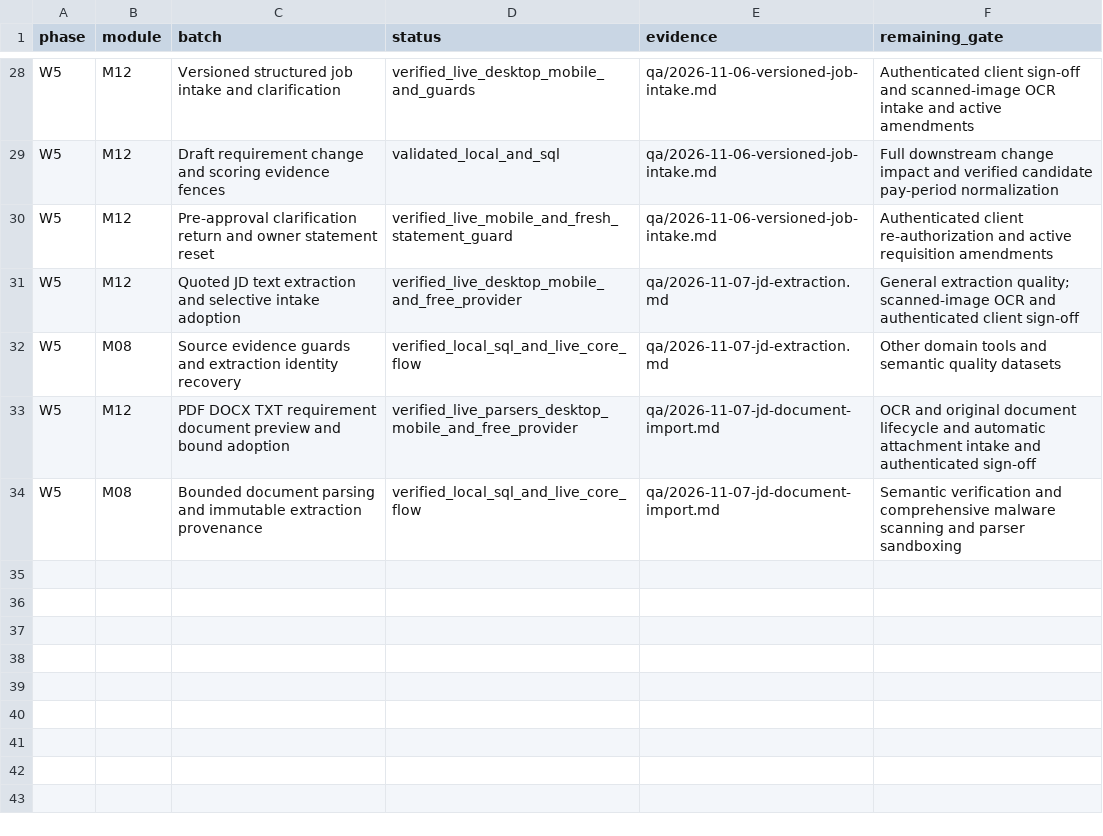
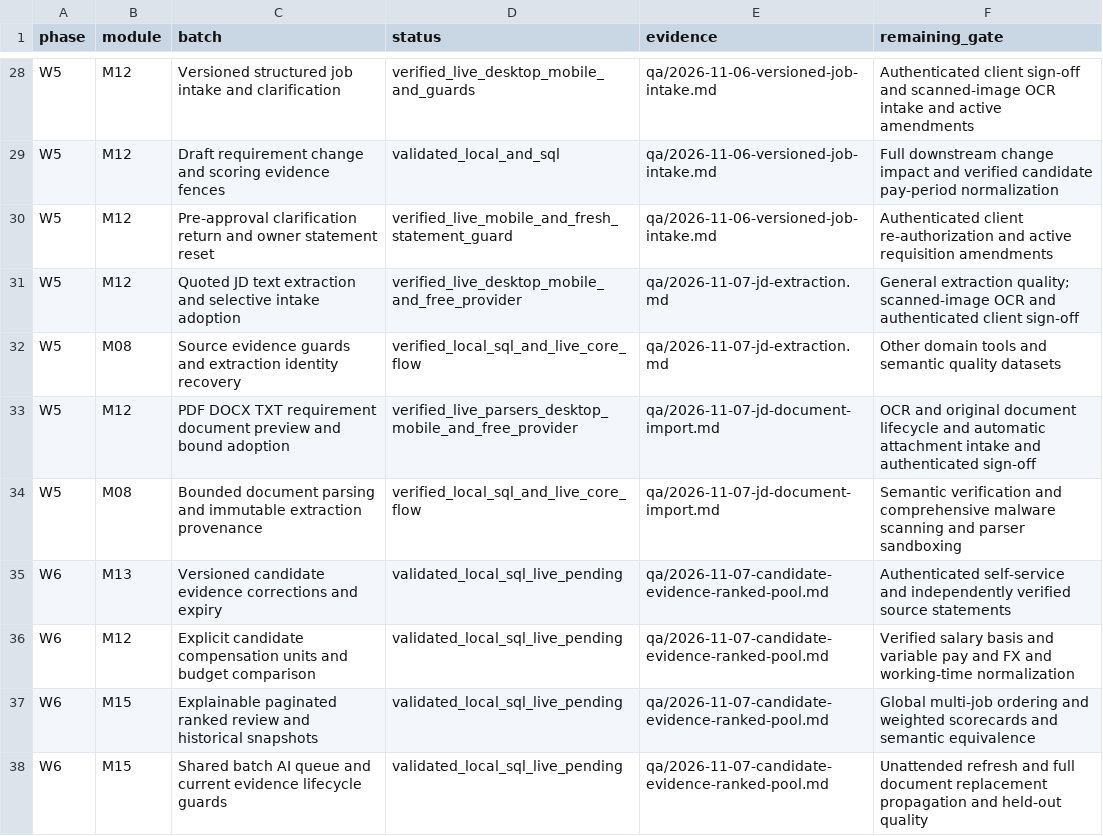
Before and after one commit to sahilk267/freehr-overseas, a CSV file: docs/PHASE_IMPLEMENTATION_TRACKER.csv, drawn as a sheet; only a part is shown, gaps mark what is left out.

Commit message:
feat: batch candidate evidence compensation ranking and current AI scoring

```diff
--- a/docs/PHASE_IMPLEMENTATION_TRACKER.csv
+++ b/docs/PHASE_IMPLEMENTATION_TRACKER.csv
@@ -34 +34,5 @@ W5,M12,PDF DOCX TXT requirement document preview and bound adoption,verified_liv
 W5,M08,Bounded document parsing and immutable extraction provenance,verified_local_sql_and_live_core_flow,qa/2026-11-07-jd-document-import.md,Semantic verification and comprehensive malware scanning and parser sandboxing
+W6,M13,Versioned candidate evidence corrections and expiry,validated_local_sql_live_pending,qa/2026-11-07-candidate-evidence-ranked-pool.md,Authenticated self-service and independently verified source statements
+W6,M12,Explicit candidate compensation units and budget comparison,validated_local_sql_live_pending,qa/2026-11-07-candidate-evidence-ranked-pool.md,Verified salary basis and variable pay and FX and working-time normalization
+W6,M15,Explainable paginated ranked review and historical snapshots,validated_local_sql_live_pending,qa/2026-11-07-candidate-evidence-ranked-pool.md,Global multi-job ordering and weighted scorecards and semantic equivalence
+W6,M15,Shared batch AI queue and current evidence lifecycle guards,validated_local_sql_live_pending,qa/2026-11-07-candidate-evidence-ranked-pool.md,Unattended refresh and full document replacement propagation and held-out quality
```
Also changed, not shown: docs/freehr-implementation-backlog.csv, 24 other files.
